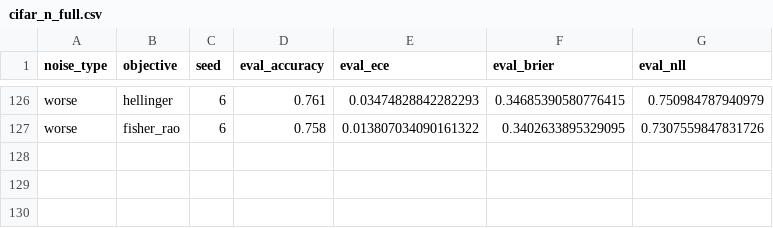
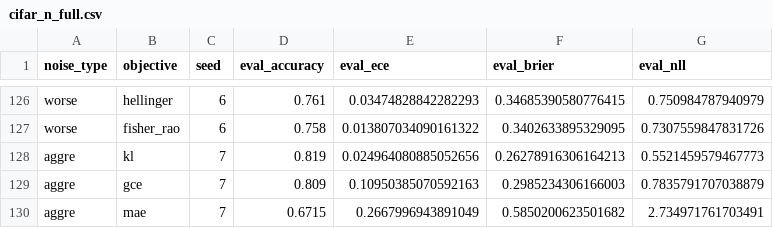
Before and after one commit to mbottoni/fisher-rao-ml, a CSV file: reports/results/cifar_n_full.csv, drawn as a sheet; only a part is shown, gaps mark what is left out; the diff names each change by its address in the sheet, - before the commit and + after, or states it on an @@ line.

Commit message:
fr_noisy_labels: fix MAE worse% (-15.3→-15.6), add clean calibration reversal
- Fix CIFAR-N MAE difference at 'worse' condition: -15.3% → -15.6%
  (exact: -15.65%); also update p-value text to all p=0.016 (not ≤0.031)
- Add paragraph noting clean-training ECE reversal: KL significantly
  better calibrated than FR at clean (p=0.002, 10/10 wins). Clarifies
  that FR/Hellinger calibration advantage is conditional on noise presence.
- Commit partial CIFAR-N and 50k CSV progress (experiments still running)

```diff
--- a/reports/results/cifar_n_full.csv
+++ b/reports/results/cifar_n_full.csv
+row 128: aggre | kl | 7 | 0.819 | 0.024964080885052656 | 0.26278916306164213 | 0.5521459579467773
+row 129: aggre | gce | 7 | 0.809 | 0.10950385070592163 | 0.2985234306166003 | 0.7835791707038879
+row 130: aggre | mae | 7 | 0.6715 | 0.2667996943891049 | 0.5850200623501682 | 2.734971761703491
```
Also changed, not shown: reports/results/cifar10_50k_noisy_label_full.csv, 1 other file.
